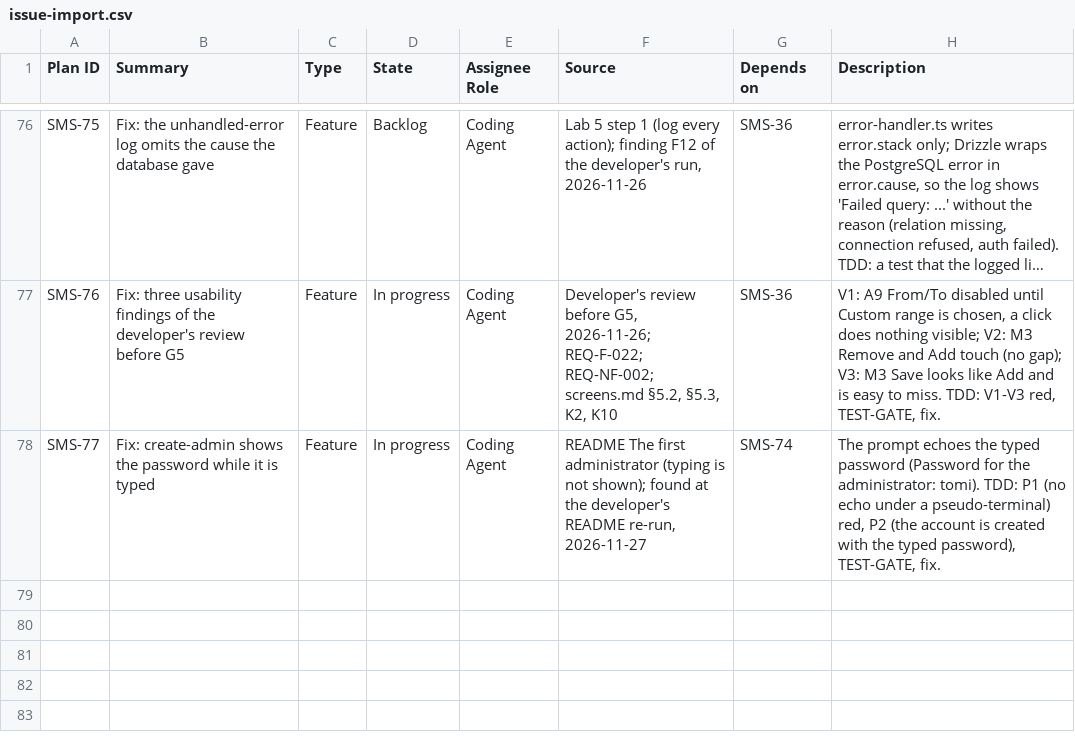
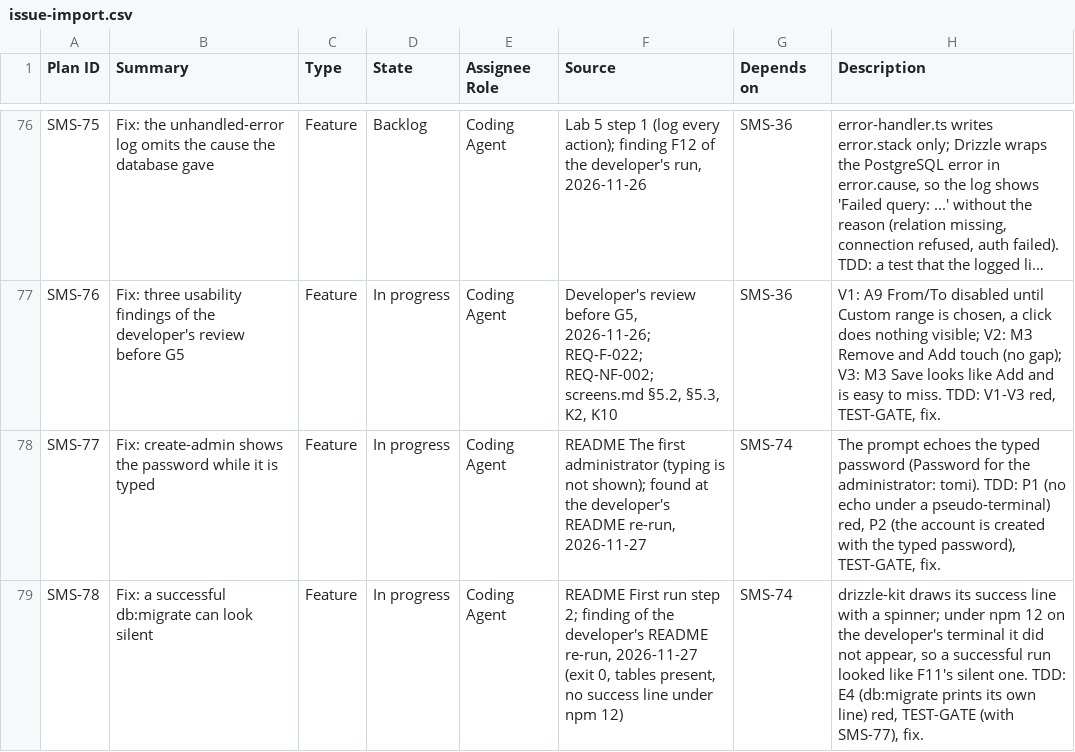
Before and after one commit to setrios/salon-management-system, a CSV file: docs/issue-import.csv, drawn as a sheet; only a part is shown, gaps mark what is left out; long unchanged cells end in …; the diff names each change by its address in the sheet, - before the commit and + after, or states it on an @@ line.

Commit message:
test: db:migrate must say when it succeeds (SMS-78)

```diff
--- a/docs/issue-import.csv
+++ b/docs/issue-import.csv
+row 79: SMS-78 | Fix: a successful db:migrate can look silent | Feature | In progress | Coding Agent | README First run step 2; finding of the developer's README re-run, 2026-11-27 (exit 0, tables present, no success line under npm 12) | SMS-74 | drizzle-kit draws its success line with a spinner; under npm 12 on the developer's terminal it did not appear, so a successful run looked like F11's silent one. TDD: E4 (db:migrate prints its own line) red, TEST-GATE (with SMS-77), fix.
```
Also changed, not shown: 2 other files.
